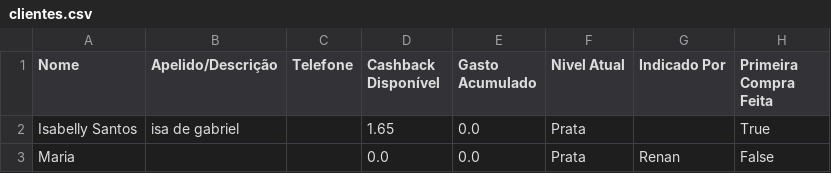
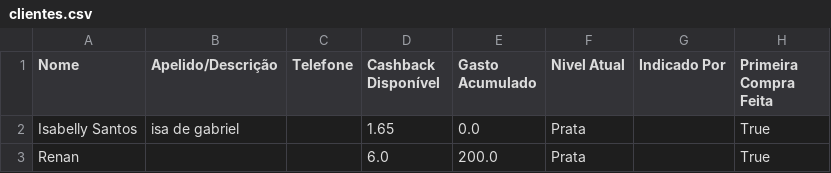
Before and after one commit to ribeiromendes5014-design/cashback, a CSV file: clientes.csv, drawn as a sheet; removed rows and columns are numbered as before the commit, all else as after; the diff names each change by its address in the sheet, - before the commit and + after, or states it on an @@ line.

Commit message:
AUTOSAVE: Atualizando clientes e saldos.

```diff
--- a/clientes.csv
+++ b/clientes.csv
-row 3: Maria |  |  | 0.0 | 0.0 | Prata | Renan | False
+row 3: Renan |  |  | 6.0 | 200.0 | Prata |  | True
```
